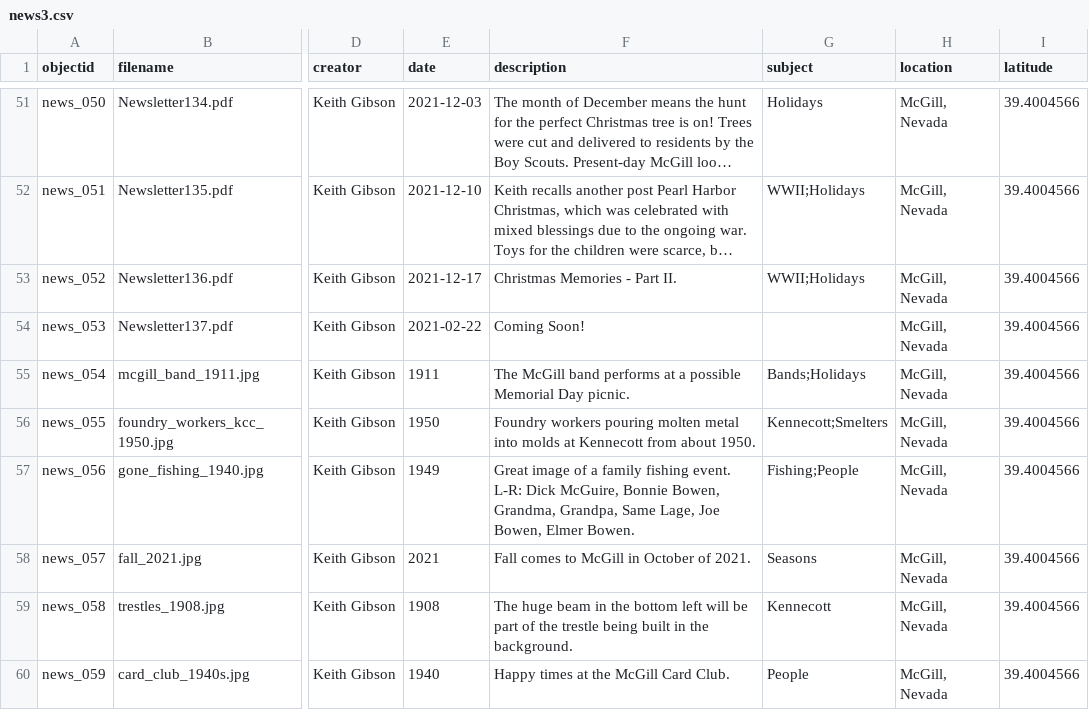
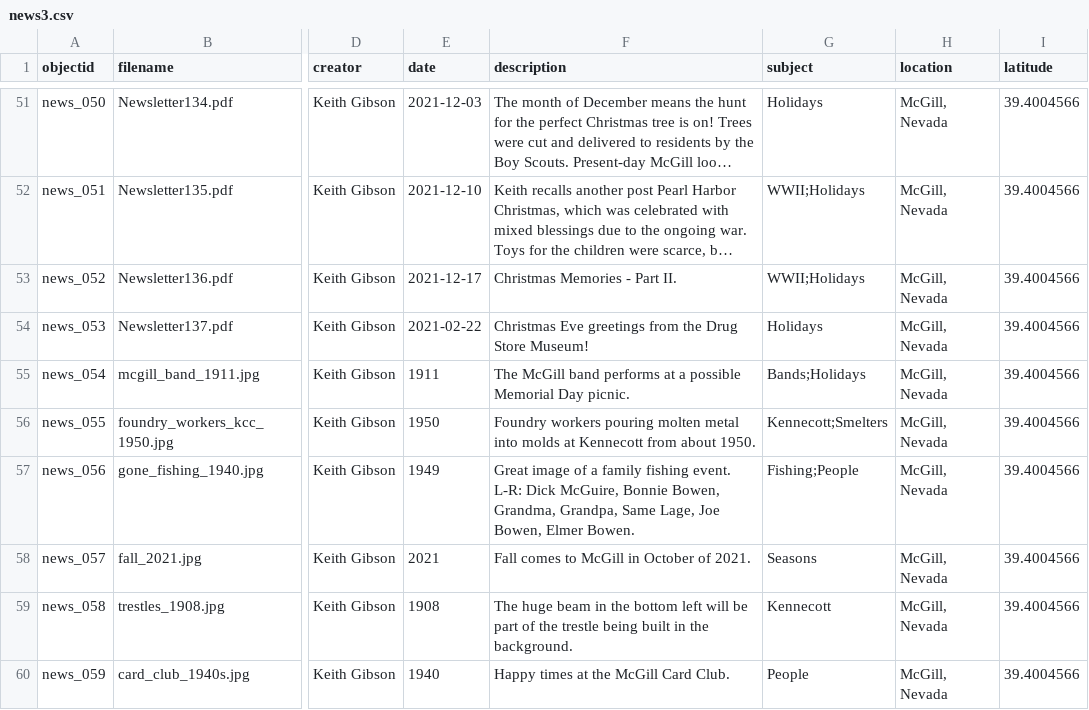
Before and after one commit to McGillHeritage/2021, a CSV file: _data/news3.csv, drawn as a sheet; only a part is shown, gaps mark what is left out; long unchanged cells end in …; the diff names each change by its address in the sheet, - before the commit and + after, or states it on an @@ line.

Commit message:
Add files via upload

```diff
--- a/_data/news3.csv
+++ b/_data/news3.csv
-F54 (description): Coming Soon!
+F54 (description): Christmas Eve greetings from the Drug Store Museum!
-G54 (subject): (empty)
+G54 (subject): Holidays
```
